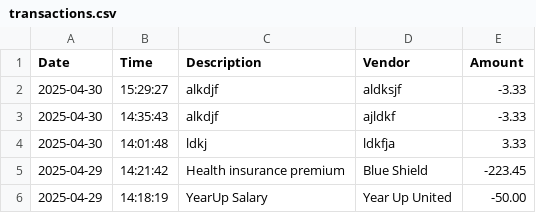
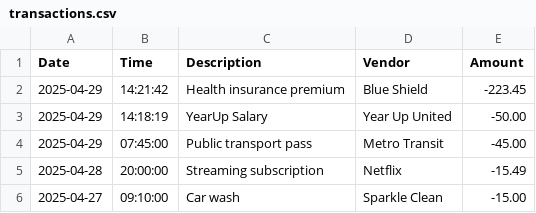
Before and after one commit to annaharbour/capstone-1-accounting-ledger, a CSV file: AccountingLedger/transactions.csv, drawn as a sheet; only a part is shown; the shorter side is filled out with more unchanged rows; the diff names each change by its address in the sheet, - before the commit and + after, or states it on an @@ line.

Commit message:
transactions

```diff
--- a/AccountingLedger/transactions.csv
+++ b/AccountingLedger/transactions.csv
-row 2: 2025-04-30 | 15:29:27 | alkdjf | aldksjf | -3.33
-row 3: 2025-04-30 | 14:35:43 | alkdjf | ajldkf | -3.33
-row 4: 2025-04-30 | 14:01:48 | ldkj | ldkfja | 3.33
```
